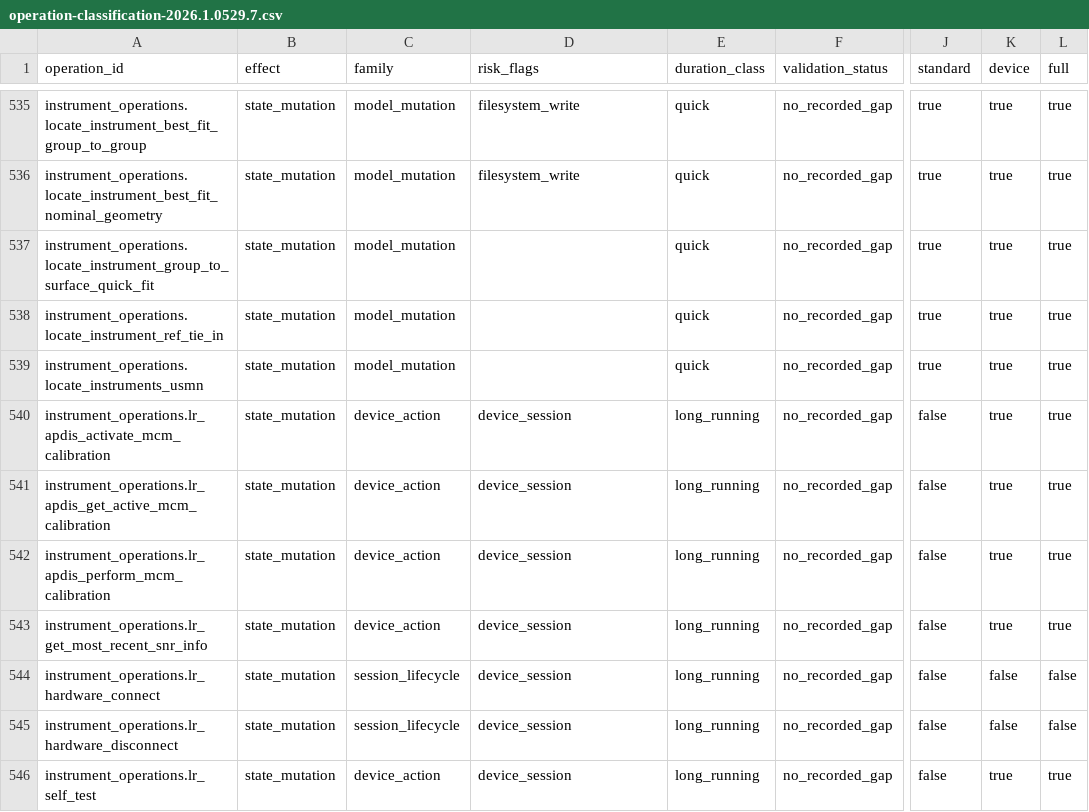
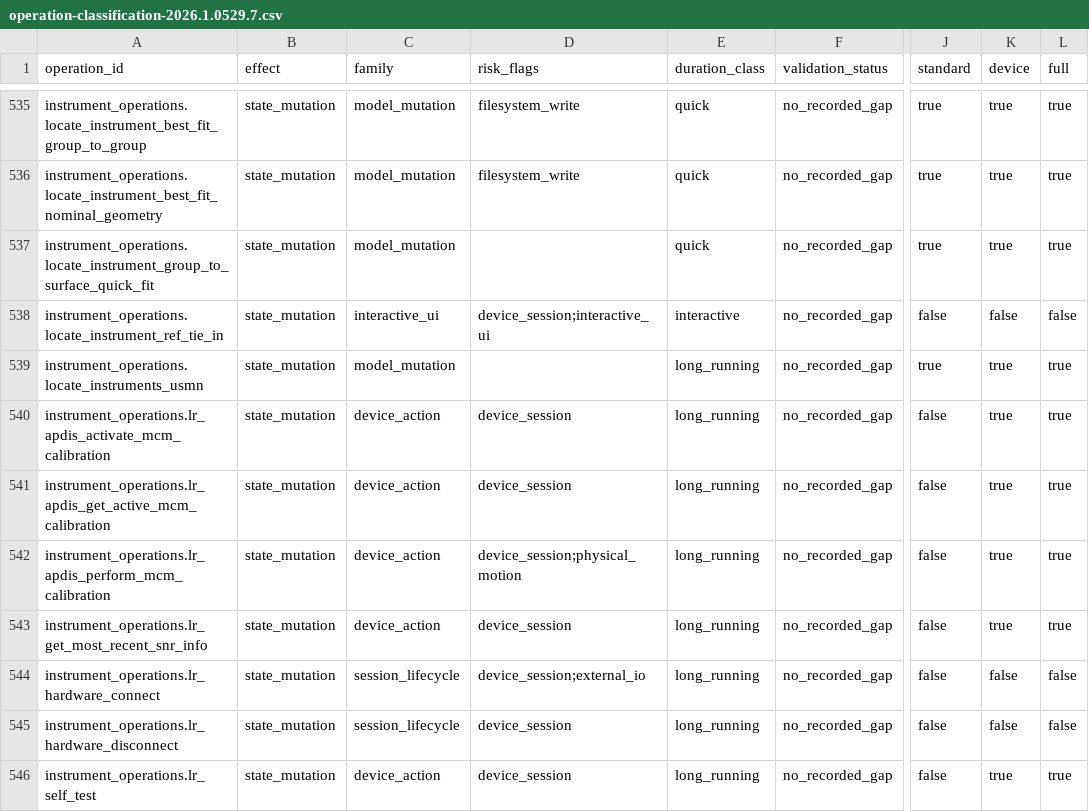
Before and after one commit to spatialanalyzer/briosa, a CSV file: eng/classification/operation-classification-2026.1.0529.7.csv, drawn as a sheet; only a part is shown, gaps mark what is left out; the diff covers the shown part only; the diff names each change by its address in the sheet, - before the commit and + after, or states it on an @@ line.

```diff
--- a/eng/classification/operation-classification-2026.1.0529.7.csv
+++ b/eng/classification/operation-classification-2026.1.0529.7.csv
-C538 (family): model_mutation
+C538 (family): interactive_ui
-D538 (risk_flags): (empty)
+D538 (risk_flags): device_session;interactive_ui
-E538 (duration_class): quick
+E538 (duration_class): interactive
-J538 (standard): true
+J538 (standard): false
-K538 (device): true
+K538 (device): false
-L538 (full): true
+L538 (full): false
-E539 (duration_class): quick
+E539 (duration_class): long_running
-D542 (risk_flags): device_session
+D542 (risk_flags): device_session;physical_motion
-D544 (risk_flags): device_session
+D544 (risk_flags): device_session;external_io
```
Also changed, not shown: 128 edited cells elsewhere in this file, eng/classification/operation-classification-2024.1.0508.5.csv, 10 other files.
